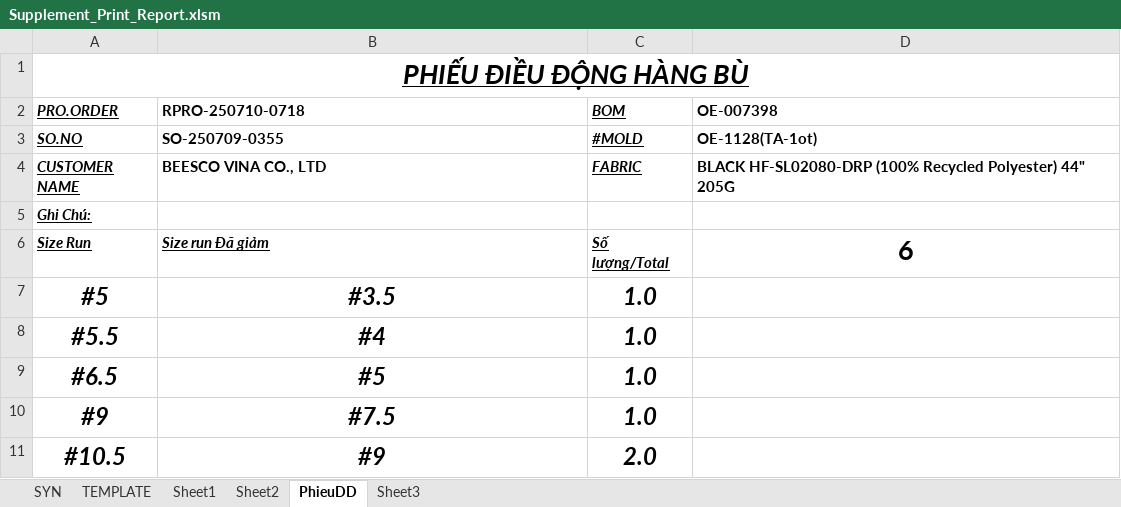
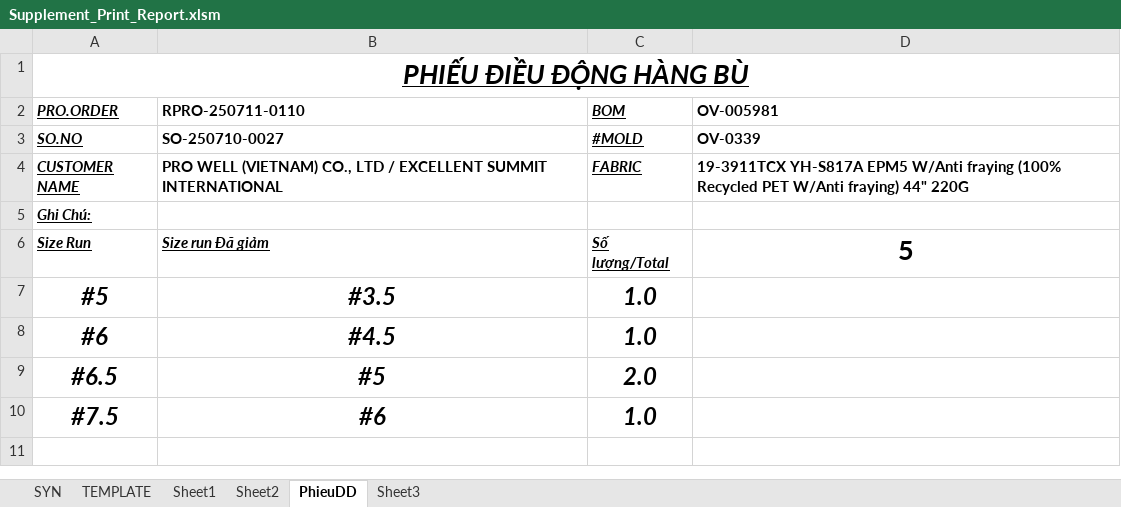
Before and after one commit to Truongchankhong2/vercel-dashboard, an Excel workbook: data/Supplement_Print_Report.xlsm, sheet PhieuDD, drawn as a sheet; values as stored, in another font and other column widths than the file's, no borders; removed rows and columns are numbered as before the commit, all else as after; the diff names each change by its address in the sheet, - before the commit and + after, or states it on an @@ line.

```diff
--- a/data/Supplement_Print_Report.xlsm (sheet PhieuDD)
+++ b/data/Supplement_Print_Report.xlsm (sheet PhieuDD)
-B2: RPRO-250710-0718
+B2: RPRO-250711-0110
-D2: OE-007398
+D2: OV-005981
-B3 (RPRO-250711-0110): SO-250709-0355
+B3 (RPRO-250711-0110): SO-250710-0027
-D3 (OV-005981): OE-1128(TA-1ot)
+D3 (OV-005981): OV-0339
-B4 (RPRO-250711-0110): BEESCO VINA CO., LTD
+B4 (RPRO-250711-0110): PRO WELL (VIETNAM) CO., LTD / EXCELLENT SUMMIT INTERNATIONAL
-D4 (OV-005981): BLACK HF-SL02080-DRP (100% Recycled Polyester) 44" 205G
+D4 (OV-005981): 19-3911TCX YH-S817A EPM5 W/Anti fraying (100% Recycled PET W/Anti fraying) 44" 220G
-D6 (OV-005981): 6
+D6 (OV-005981): 5
-row 8: #5.5 | #4 | 1.0
+row 8: #6 | #4.5 | 1.0
-C9 (BOM): 1.0
+C9 (BOM): 2.0
-row 10: #9 | #7.5 | 1.0
-row 11: #10.5 | #9 | 2.0
+row 10: #7.5 | #6 | 1.0
```
Also changed, not shown: sheet TEMPLATE, sheet SYN, 1 other file.
